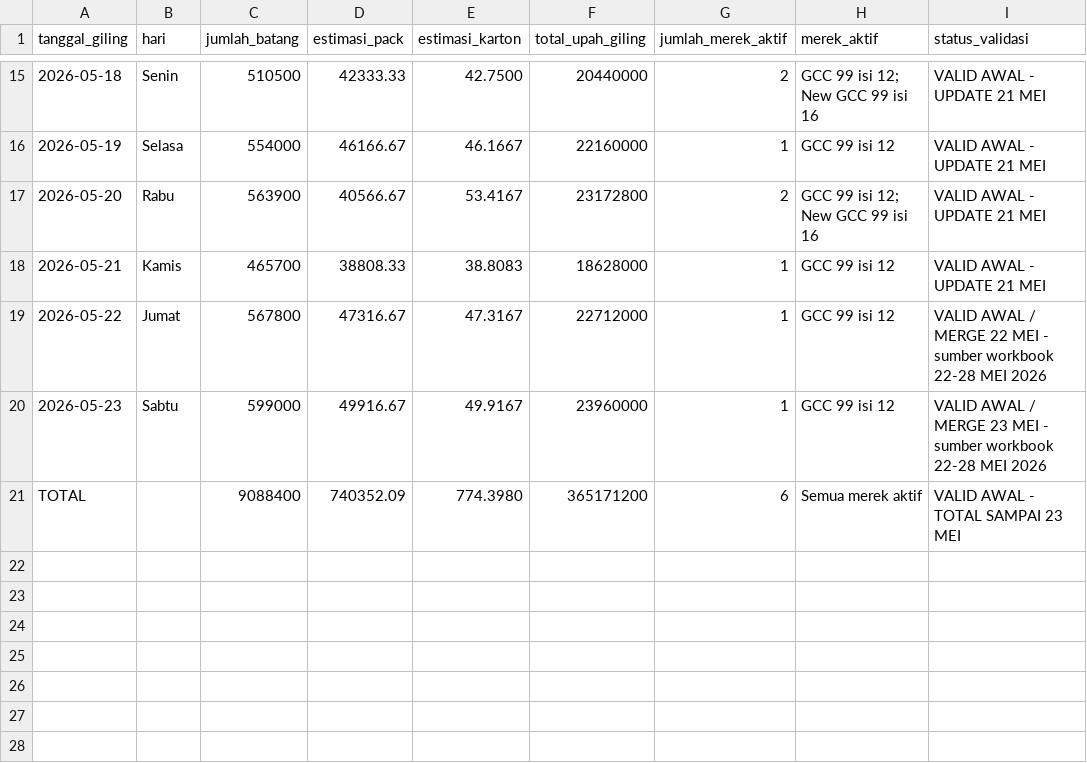
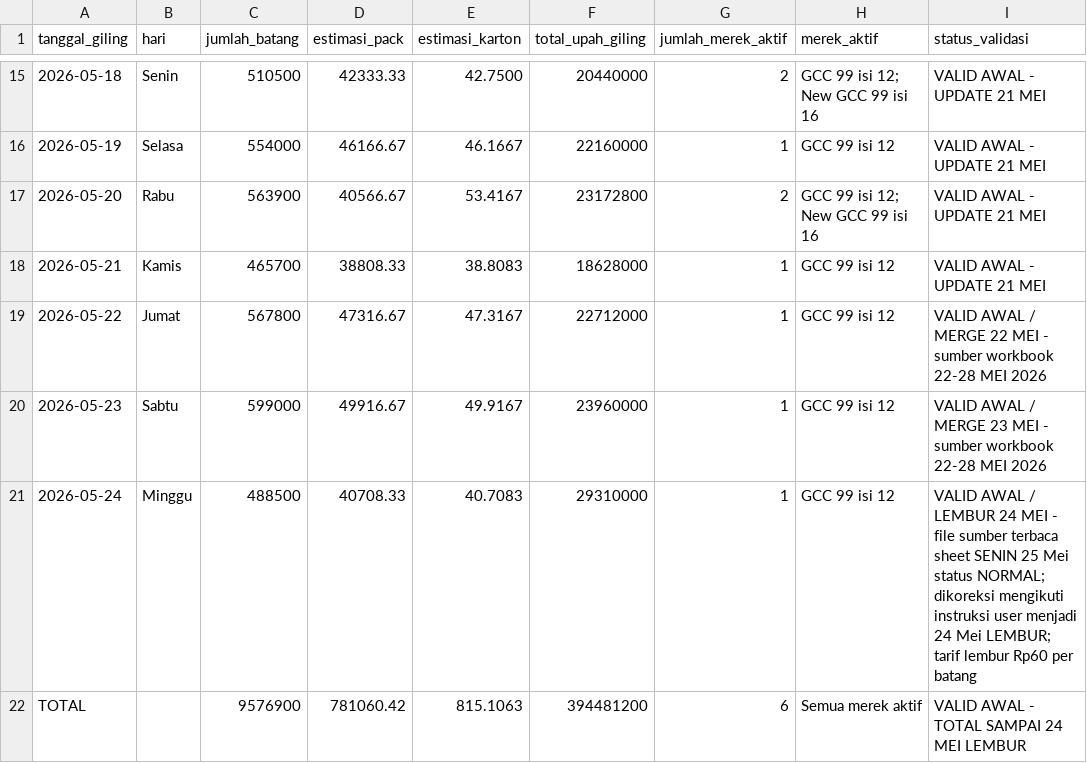
Before and after one commit to cengkehsigaret99-del/BAL-99-Work-Assistant-Cockpit, a CSV file: rekap_giling_harian_mei_2026.csv, drawn as a sheet; only a part is shown, gaps mark what is left out.

Commit message:
Update giling lembur 24 Mei 2026

```diff
--- a/rekap_giling_harian_mei_2026.csv
+++ b/rekap_giling_harian_mei_2026.csv
@@ -20,2 +20,3 @@ tanggal_giling,hari,jumlah_batang,estimasi_pack,estimasi_karton,total_upah_gilin
 2026-05-23,Sabtu,599000,49916.67,49.9167,23960000,1,GCC 99 isi 12,VALID AWAL / MERGE 23 MEI - sumber workbook 22-28 MEI 2026
-TOTAL,,9088400,740352.09,774.3980,365171200,6,Semua merek aktif,VALID AWAL - TOTAL SAMPAI 23 MEI
+2026-05-24,Minggu,488500,40708.33,40.7083,29310000,1,GCC 99 isi 12,VALID AWAL / LEMBUR 24 MEI - file sumber terbaca sheet SENIN 25 Mei status NORMAL; dikoreksi mengikuti instruksi user menjadi 24 Mei LEMBUR; tarif lembur Rp60 per batang
+TOTAL,,9576900,781060.42,815.1063,394481200,6,Semua merek aktif,VALID AWAL - TOTAL SAMPAI 24 MEI LEMBUR
```
